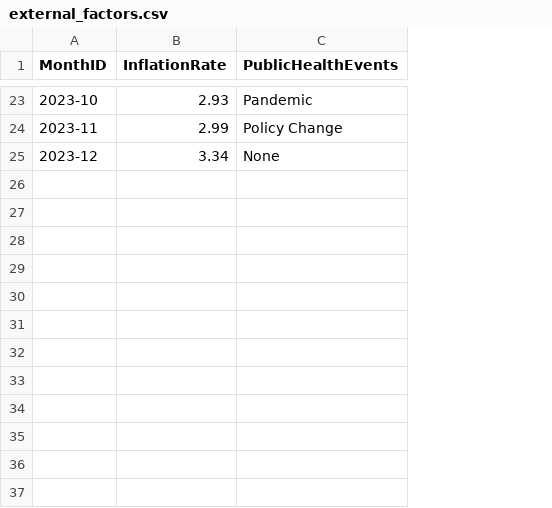
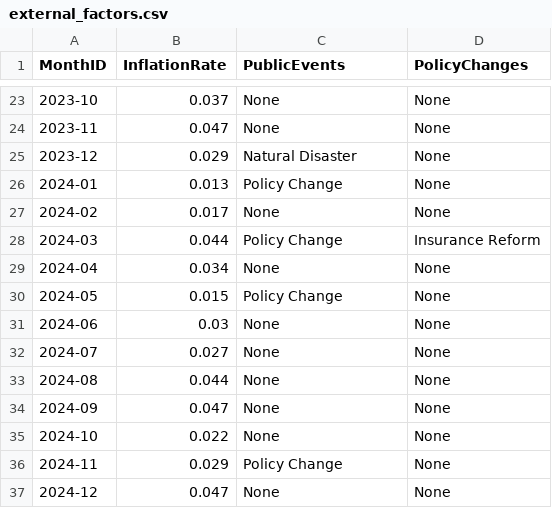
Before and after one commit to KandukuriSukeerthi/Claims-denial-prediction, a CSV file: data/raw/external_factors.csv, drawn as a sheet; only a part is shown, gaps mark what is left out; the diff covers the shown part only; the diff names each change by its address in the sheet, - before the commit and + after, or states it on an @@ line.

```diff
--- a/data/raw/external_factors.csv
+++ b/data/raw/external_factors.csv
+column D (PolicyChanges), rows 23-25: all None
-C1: PublicHealthEvents
+C1: PublicEvents
-B23 (InflationRate): 2.93
+B23 (InflationRate): 0.037
-C23 (PublicEvents): Pandemic
+C23 (PublicEvents): None
-B24 (InflationRate): 2.99
+B24 (InflationRate): 0.047
-C24 (PublicEvents): Policy Change
+C24 (PublicEvents): None
-B25 (InflationRate): 3.34
+B25 (InflationRate): 0.029
-C25 (PublicEvents): None
+C25 (PublicEvents): Natural Disaster
+row 26: 2024-01 | 0.013 | Policy Change | None
+row 27: 2024-02 | 0.017 | None | None
+row 28: 2024-03 | 0.044 | Policy Change | Insurance Reform
+row 29: 2024-04 | 0.034 | None | None
+row 30: 2024-05 | 0.015 | Policy Change | None
+row 31: 2024-06 | 0.03 | None | None
+row 32: 2024-07 | 0.027 | None | None
+row 33: 2024-08 | 0.044 | None | None
+row 34: 2024-09 | 0.047 | None | None
+row 35: 2024-10 | 0.022 | None | None
+row 36: 2024-11 | 0.029 | Policy Change | None
+row 37: 2024-12 | 0.047 | None | None
```
Also changed, not shown: 31 edited cells elsewhere in this file, data/raw/payers.csv, data/raw/revenue.csv, 11 other files.
